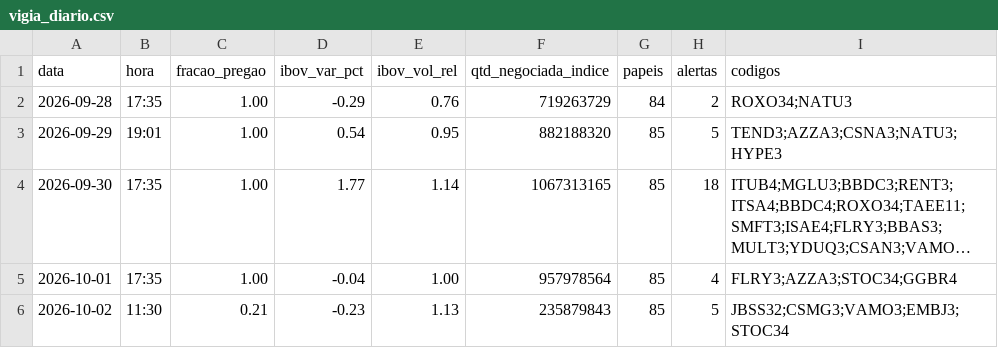
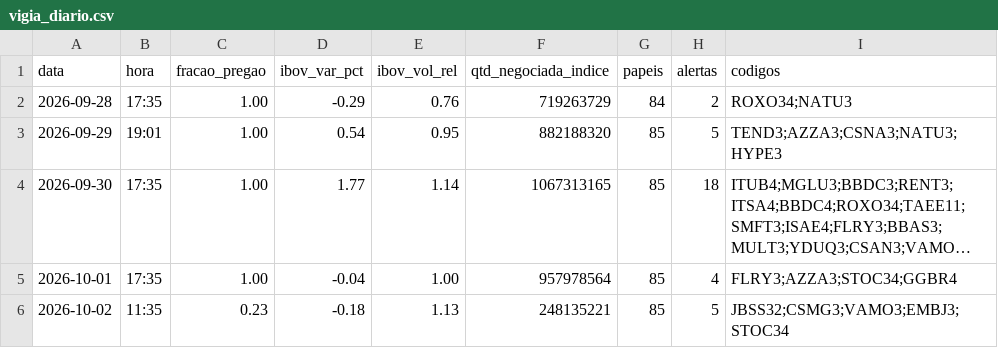
Before and after one commit to rlavourinha/monitor-cobertura, a CSV file: data/vigia_diario.csv, drawn as a sheet; long unchanged cells end in ….

Commit message:
vigia: alertas em tempo real 2026-10-02 11:35

```diff
--- a/data/vigia_diario.csv
+++ b/data/vigia_diario.csv
@@ -5,2 +5,2 @@ data,hora,fracao_pregao,ibov_var_pct,ibov_vol_rel,qtd_negociada_indice,papeis,al
 2026-10-01,17:35,1.00,-0.04,1.00,957978564,85,4,FLRY3;AZZA3;STOC34;GGBR4
-2026-10-02,11:30,0.21,-0.23,1.13,235879843,85,5,JBSS32;CSMG3;VAMO3;EMBJ3;STOC34
+2026-10-02,11:35,0.23,-0.18,1.13,248135221,85,5,JBSS32;CSMG3;VAMO3;EMBJ3;STOC34
```
Also changed, not shown: 3 other files.
